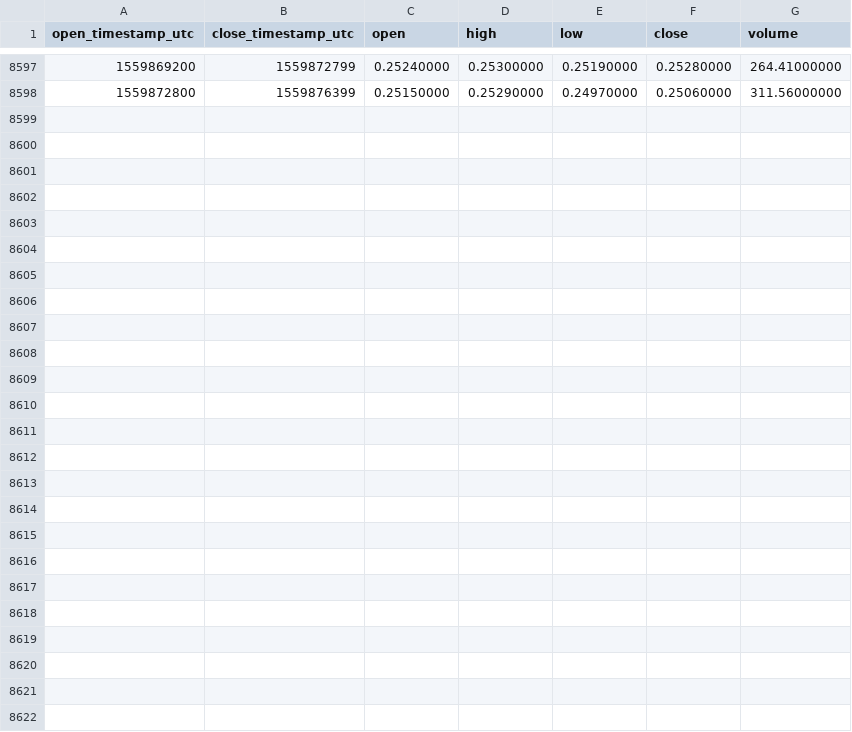
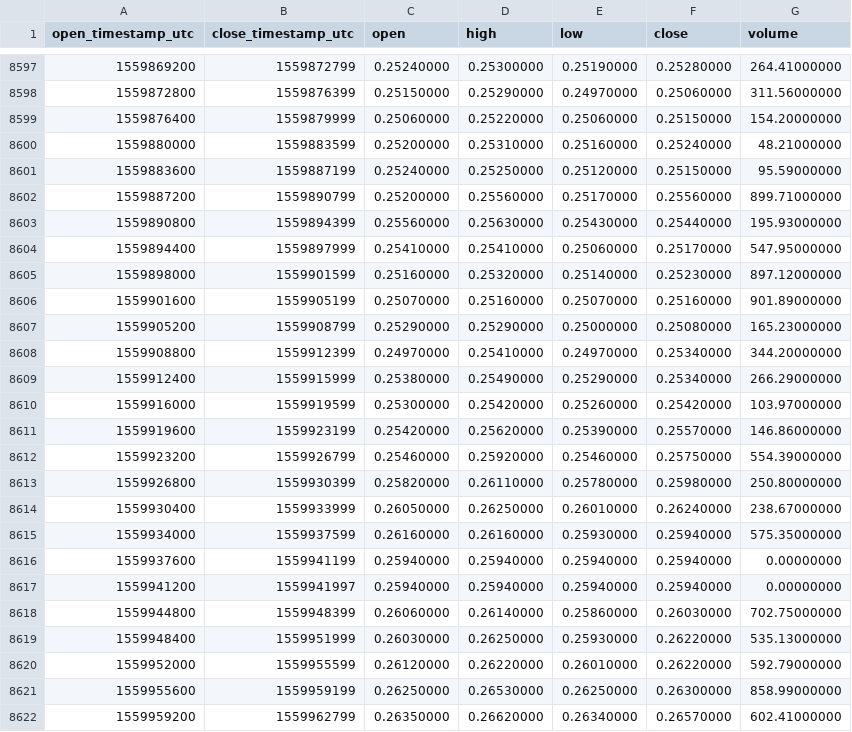
Before and after one commit to cryptobigbro/binance-ETCBNB, a CSV file: binance-ETCBNB-1h.csv, drawn as a sheet; only a part is shown, gaps mark what is left out.

Commit message:
Update OHLCV data.

```diff
--- a/binance-ETCBNB-1h.csv
+++ b/binance-ETCBNB-1h.csv
@@ -8598 +8598,25 @@ open_timestamp_utc,close_timestamp_utc,open,high,low,close,volume
 1559872800,1559876399,0.25150000,0.25290000,0.24970000,0.25060000,311.56000000
+1559876400,1559879999,0.25060000,0.25220000,0.25060000,0.25150000,154.20000000
+1559880000,1559883599,0.25200000,0.25310000,0.25160000,0.25240000,48.21000000
+1559883600,1559887199,0.25240000,0.25250000,0.25120000,0.25150000,95.59000000
+1559887200,1559890799,0.25200000,0.25560000,0.25170000,0.25560000,899.71000000
+1559890800,1559894399,0.25560000,0.25630000,0.25430000,0.25440000,195.93000000
+1559894400,1559897999,0.25410000,0.25410000,0.25060000,0.25170000,547.95000000
+1559898000,1559901599,0.25160000,0.25320000,0.25140000,0.25230000,897.12000000
+1559901600,1559905199,0.25070000,0.25160000,0.25070000,0.25160000,901.89000000
+1559905200,1559908799,0.25290000,0.25290000,0.25000000,0.25080000,165.23000000
+1559908800,1559912399,0.24970000,0.25410000,0.24970000,0.25340000,344.20000000
+1559912400,1559915999,0.25380000,0.25490000,0.25290000,0.25340000,266.29000000
+1559916000,1559919599,0.25300000,0.25420000,0.25260000,0.25420000,103.97000000
+1559919600,1559923199,0.25420000,0.25620000,0.25390000,0.25570000,146.86000000
+1559923200,1559926799,0.25460000,0.25920000,0.25460000,0.25750000,554.39000000
+1559926800,1559930399,0.25820000,0.26110000,0.25780000,0.25980000,250.80000000
+1559930400,1559933999,0.26050000,0.26250000,0.26010000,0.26240000,238.67000000
+1559934000,1559937599,0.26160000,0.26160000,0.25930000,0.25940000,575.35000000
+1559937600,1559941199,0.25940000,0.25940000,0.25940000,0.25940000,0.00000000
+1559941200,1559941997,0.25940000,0.25940000,0.25940000,0.25940000,0.00000000
+1559944800,1559948399,0.26060000,0.26140000,0.25860000,0.26030000,702.75000000
+1559948400,1559951999,0.26030000,0.26250000,0.25930000,0.26220000,535.13000000
+1559952000,1559955599,0.26120000,0.26220000,0.26010000,0.26220000,592.79000000
+1559955600,1559959199,0.26250000,0.26530000,0.26250000,0.26300000,858.99000000
+1559959200,1559962799,0.26350000,0.26620000,0.26340000,0.26570000,602.41000000
```
Also changed, not shown: binance-ETCBNB-1d.csv.
